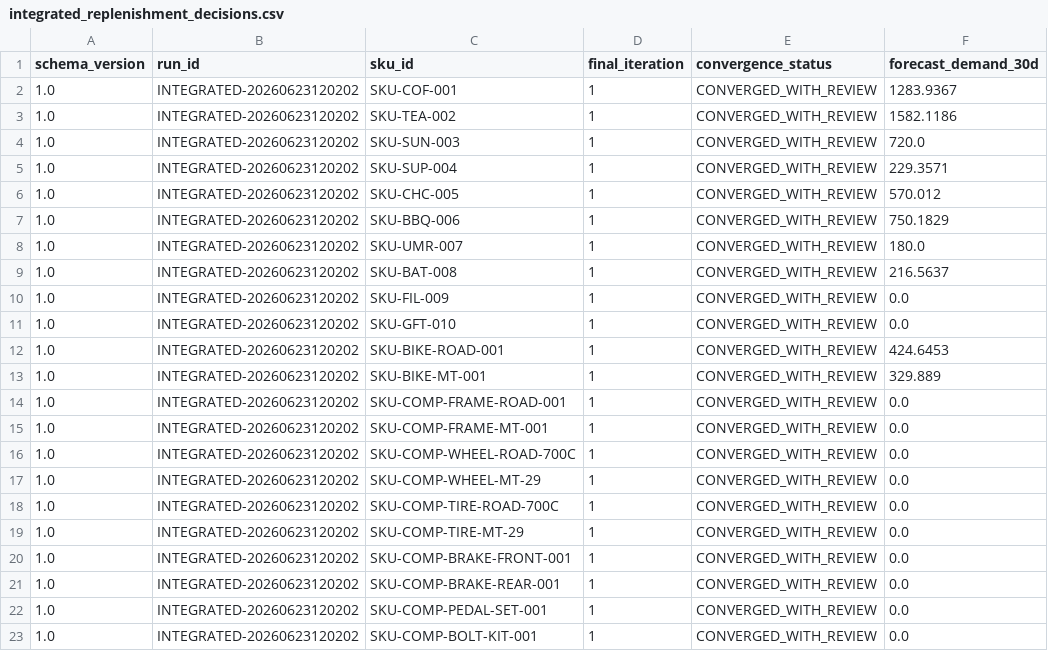
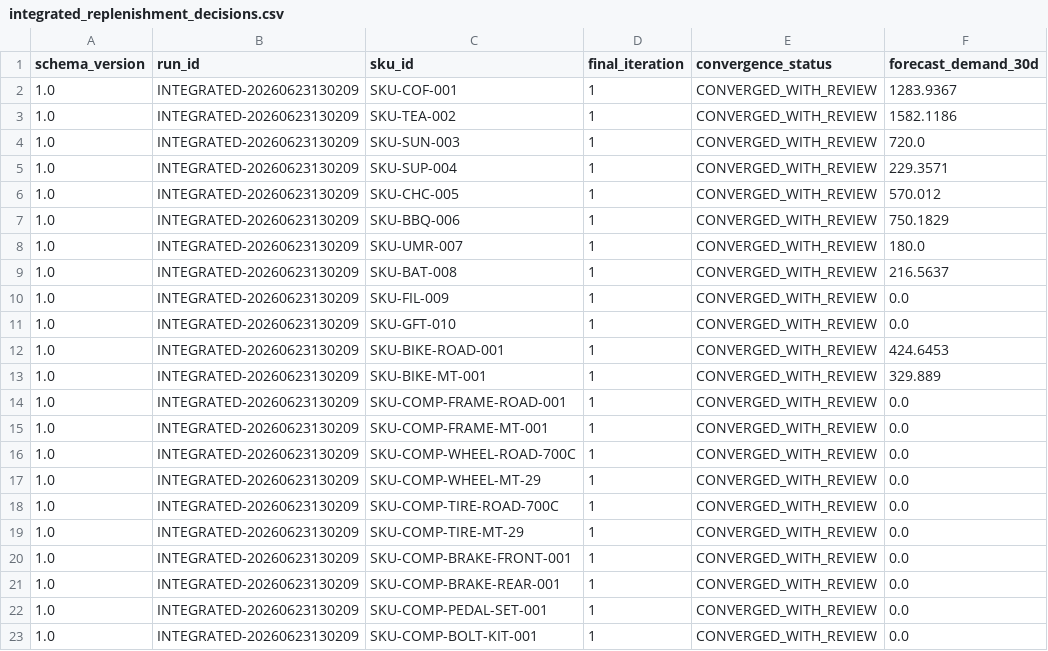
Before and after one commit to sakes-eid/ERP_Demand_Smart_Forecast, a CSV file: shared/outputs/integrated_replenishment_decisions.csv, drawn as a sheet; only a part is shown; the diff names each change by its address in the sheet, - before the commit and + after, or states it on an @@ line.

```diff
--- a/shared/outputs/integrated_replenishment_decisions.csv
+++ b/shared/outputs/integrated_replenishment_decisions.csv
-B2:B23 (run_id): INTEGRATED-20260623120202
+B2:B23 (run_id): INTEGRATED-20260623130209
```
Also changed, not shown: phase 1/outputs/phase1_demand_planning_context.csv, phase 1/outputs/phase1_forecast_kpis.csv, 38 other files.
